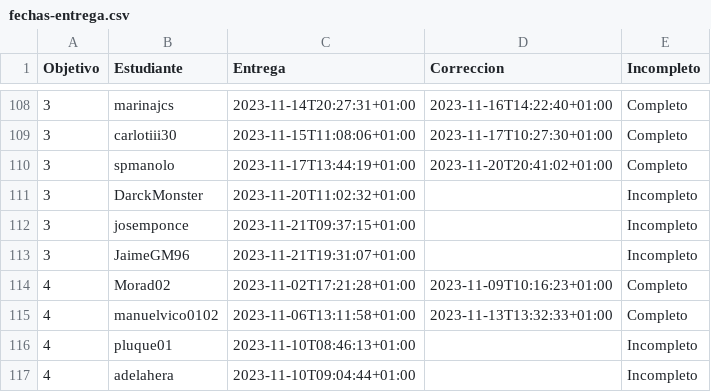
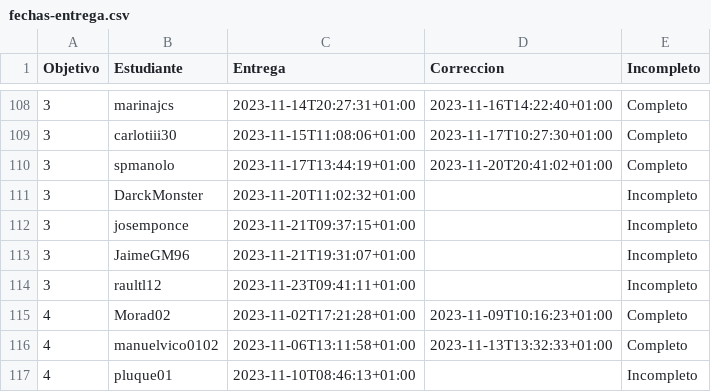
Before and after one commit to JJ/IV-23-24, a CSV file: data/fechas-entrega.csv, drawn as a sheet; only a part is shown, gaps mark what is left out; the shorter side is filled out with more unchanged rows.

Commit message:
:arrow_up: Actualiza datos

```diff
--- a/data/fechas-entrega.csv
+++ b/data/fechas-entrega.csv
@@ -113,2 +113,3 @@ Objetivo;Estudiante;Entrega;Correccion;Incompleto
 3; JaimeGM96;2023-11-21T19:31:07+01:00;;Incompleto
+3; raultl12;2023-11-23T09:41:11+01:00;;Incompleto
 4; Morad02;2023-11-02T17:21:28+01:00;2023-11-09T10:16:23+01:00;Completo
```
